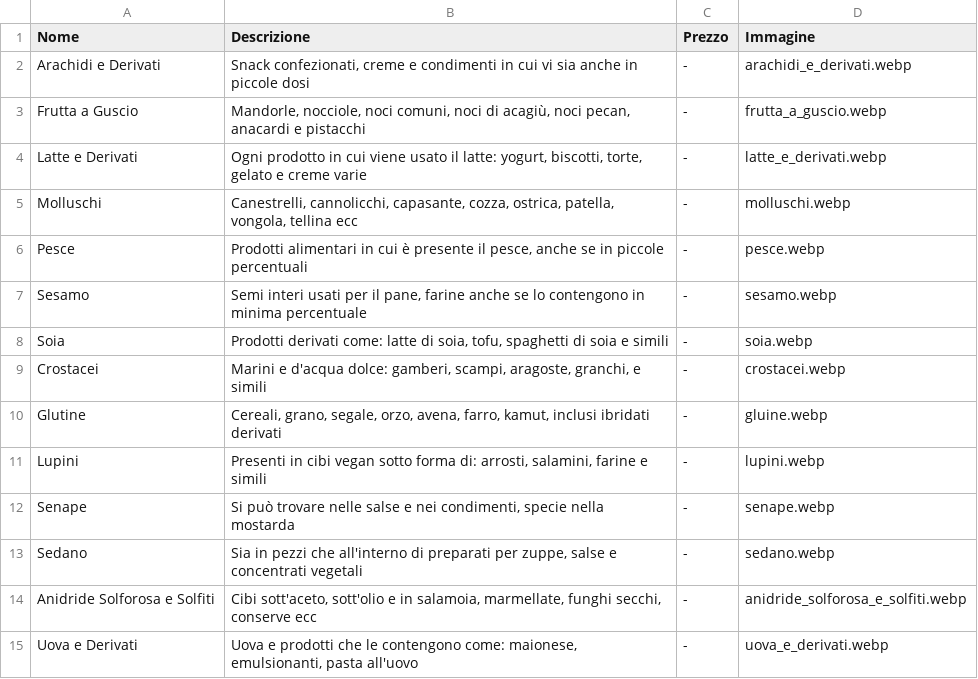
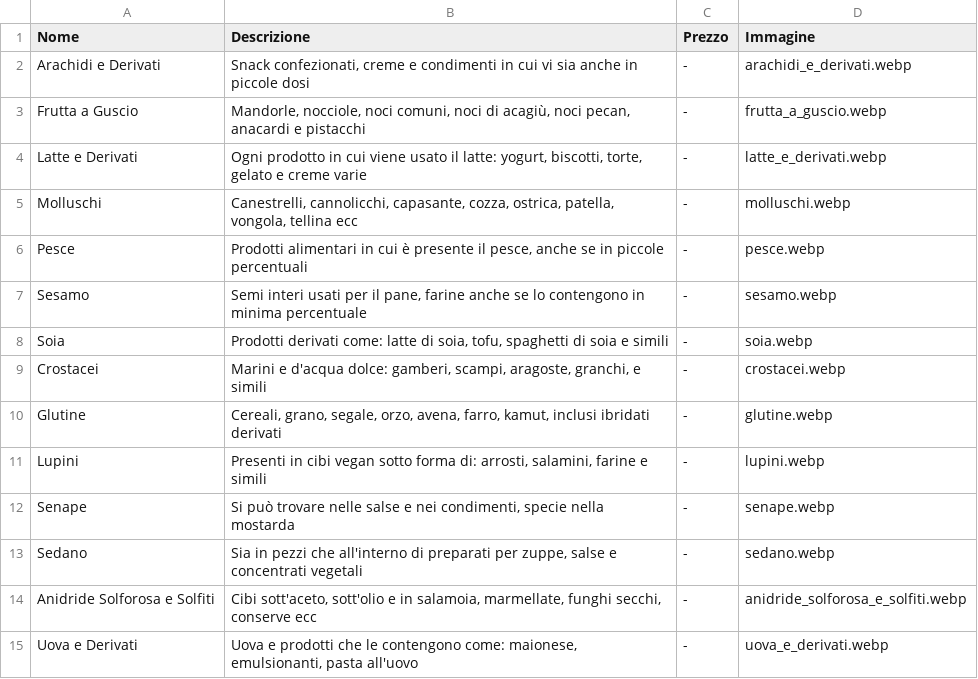
Before and after one commit to BurgerPizzaPalermo/burgerpizzapalermo.github.io, a CSV file: data/allergeni.csv, drawn as a sheet.

Commit message:
allergeni images

```diff
--- a/data/allergeni.csv
+++ b/data/allergeni.csv
@@ -9,3 +9,3 @@ Soia;Prodotti derivati come: latte di soia, tofu, spaghetti di soia e simili;-;s
 Crostacei;Marini e d'acqua dolce: gamberi, scampi, aragoste, granchi, e simili;-;crostacei.webp
-Glutine;Cereali, grano, segale, orzo, avena, farro, kamut, inclusi ibridati derivati;-;gluine.webp
+Glutine;Cereali, grano, segale, orzo, avena, farro, kamut, inclusi ibridati derivati;-;glutine.webp
 Lupini;Presenti in cibi vegan sotto forma di: arrosti, salamini, farine e simili;-;lupini.webp
```
Also changed, not shown: 1 other file.
